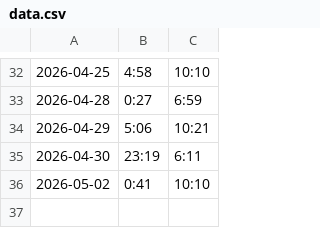
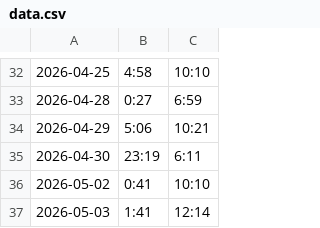
Before and after one commit to colorfulfool/sleep-tracker, a CSV file: static/data.csv, drawn as a sheet; only a part is shown, gaps mark what is left out.

```diff
--- a/static/data.csv
+++ b/static/data.csv
@@ -36 +36,2 @@
 2026-05-02,0:41,10:10
+2026-05-03,1:41,12:14
```
Also changed, not shown: 4 other files.
